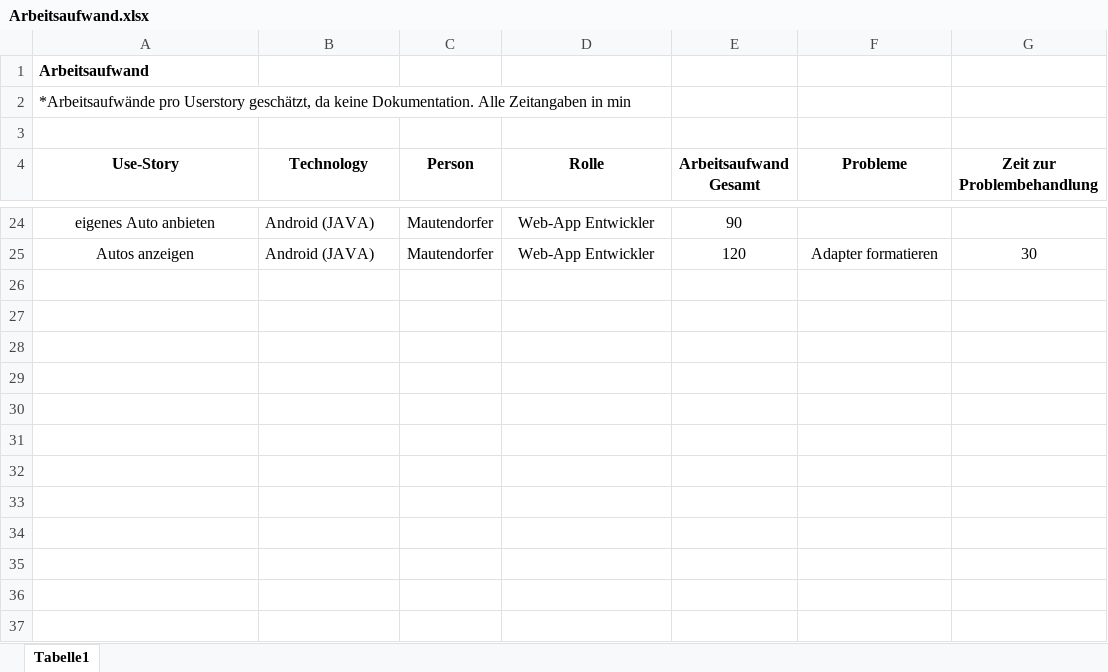
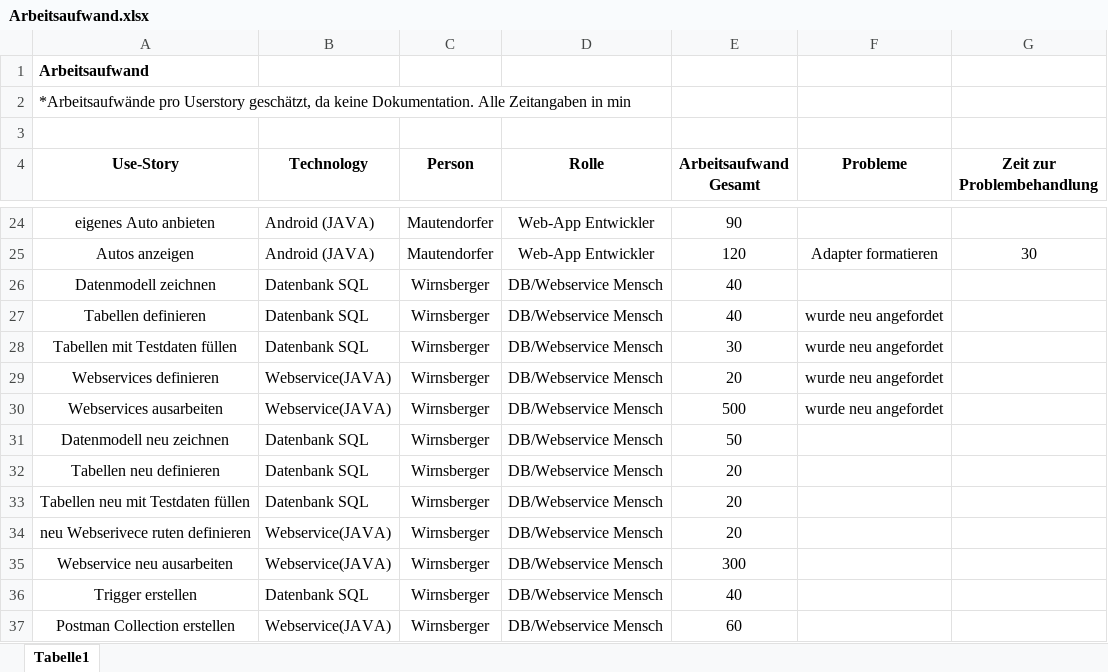
Before and after one commit to HTL-Villach-Steinbej/Caring, an Excel workbook: Organisation neu/Arbeitsaufwand.xlsx, sheet Tabelle1, drawn as a sheet; only a part is shown, gaps mark what is left out; values as stored, in another font and other column widths than the file's, no borders; table styles not drawn; the diff names each change by its address in the sheet, - before the commit and + after, or states it on an @@ line.

Commit message:
Checkin Wirnsberger

```diff
--- a/Organisation neu/Arbeitsaufwand.xlsx (sheet Tabelle1)
+++ b/Organisation neu/Arbeitsaufwand.xlsx (sheet Tabelle1)
+row 26: Datenmodell zeichnen | Datenbank SQL | Wirnsberger | DB/Webservice Mensch | 40
+row 27: Tabellen definieren | Datenbank SQL | Wirnsberger | DB/Webservice Mensch | 40 | wurde neu angefordet
+row 28: Tabellen mit Testdaten füllen | Datenbank SQL | Wirnsberger | DB/Webservice Mensch | 30 | wurde neu angefordet
+row 29: Webservices definieren | Webservice(JAVA) | Wirnsberger | DB/Webservice Mensch | 20 | wurde neu angefordet
+row 30: Webservices ausarbeiten | Webservice(JAVA) | Wirnsberger | DB/Webservice Mensch | 500 | wurde neu angefordet
+row 31: Datenmodell neu zeichnen | Datenbank SQL | Wirnsberger | DB/Webservice Mensch | 50
+row 32: Tabellen neu definieren | Datenbank SQL | Wirnsberger | DB/Webservice Mensch | 20
+row 33: Tabellen neu mit Testdaten füllen | Datenbank SQL | Wirnsberger | DB/Webservice Mensch | 20
+row 34: neu Webserivece ruten definieren | Webservice(JAVA) | Wirnsberger | DB/Webservice Mensch | 20
+row 35: Webservice neu ausarbeiten | Webservice(JAVA) | Wirnsberger | DB/Webservice Mensch | 300
+row 36: Trigger erstellen | Datenbank SQL | Wirnsberger | DB/Webservice Mensch | 40
+row 37: Postman Collection erstellen | Webservice(JAVA) | Wirnsberger | DB/Webservice Mensch | 60
```
